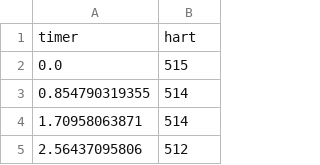
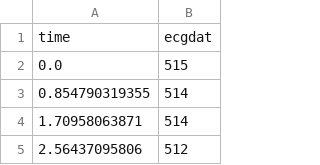
Before and after one commit to sam-luby/ECG-Pi, a CSV file: data2.csv, drawn as a sheet; only a part is shown.

```diff
--- a/data2.csv
+++ b/data2.csv
@@ -1,2 +1,2 @@
-timer,hart
+time,ecgdat
 0.0,515
```
Also changed, not shown: 5 other files.
